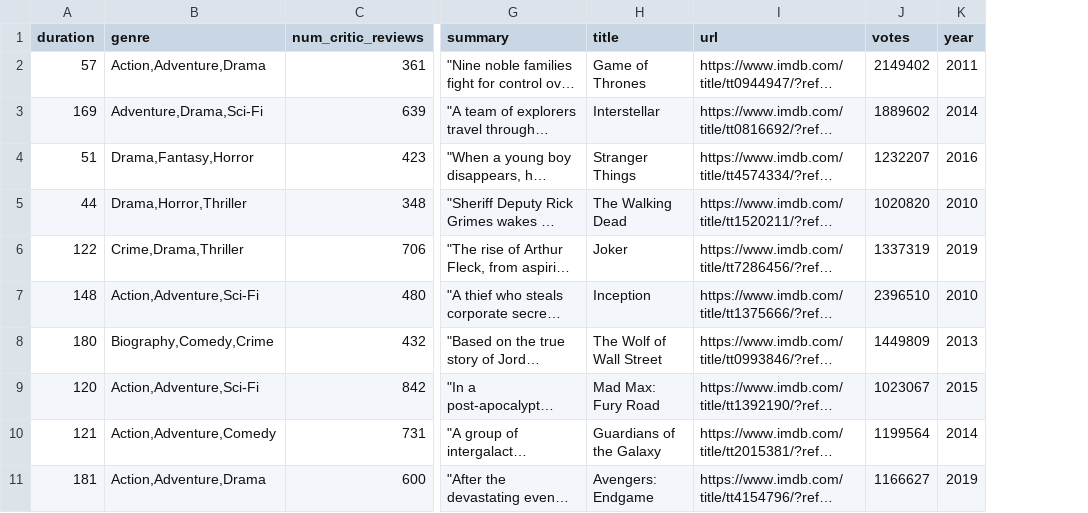
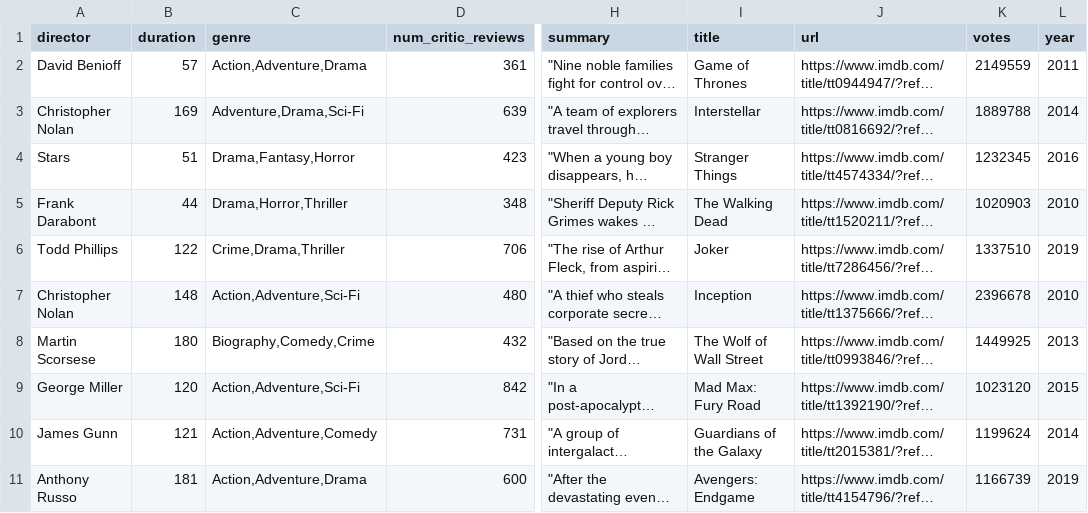
Before and after one commit to OscarTienda/imdb-web-scraping, a CSV file: dataset/imdb.csv, drawn as a sheet; only a part is shown, gaps mark what is left out; long unchanged cells end in …; addresses are those after the commit; the diff covers the shown part only; the diff names each change by its address in the sheet, - before the commit and + after, or states it on an @@ line.

Commit message:
feat/_added_director_scraping

```diff
--- a/dataset/imdb.csv
+++ b/dataset/imdb.csv
+column A (director), rows 2-11: David Benioff | Christopher Nolan | Stars | Frank Darabont | Todd Phillips | Christopher Nolan | Martin Scorsese | George Miller | James Gunn | Anthony Russo
-K2 (votes): 2149402
+K2 (votes): 2149559
-K3 (votes): 1889602
+K3 (votes): 1889788
-K4 (votes): 1232207
+K4 (votes): 1232345
-K5 (votes): 1020820
+K5 (votes): 1020903
-K6 (votes): 1337319
+K6 (votes): 1337510
-K7 (votes): 2396510
+K7 (votes): 2396678
-K8 (votes): 1449809
+K8 (votes): 1449925
-K9 (votes): 1023067
+K9 (votes): 1023120
-K10 (votes): 1199564
+K10 (votes): 1199624
-K11 (votes): 1166627
+K11 (votes): 1166739
```
Also changed, not shown: 2 added rows, 2 removed rows and 5 edited cells elsewhere in this file, 2 other files.
